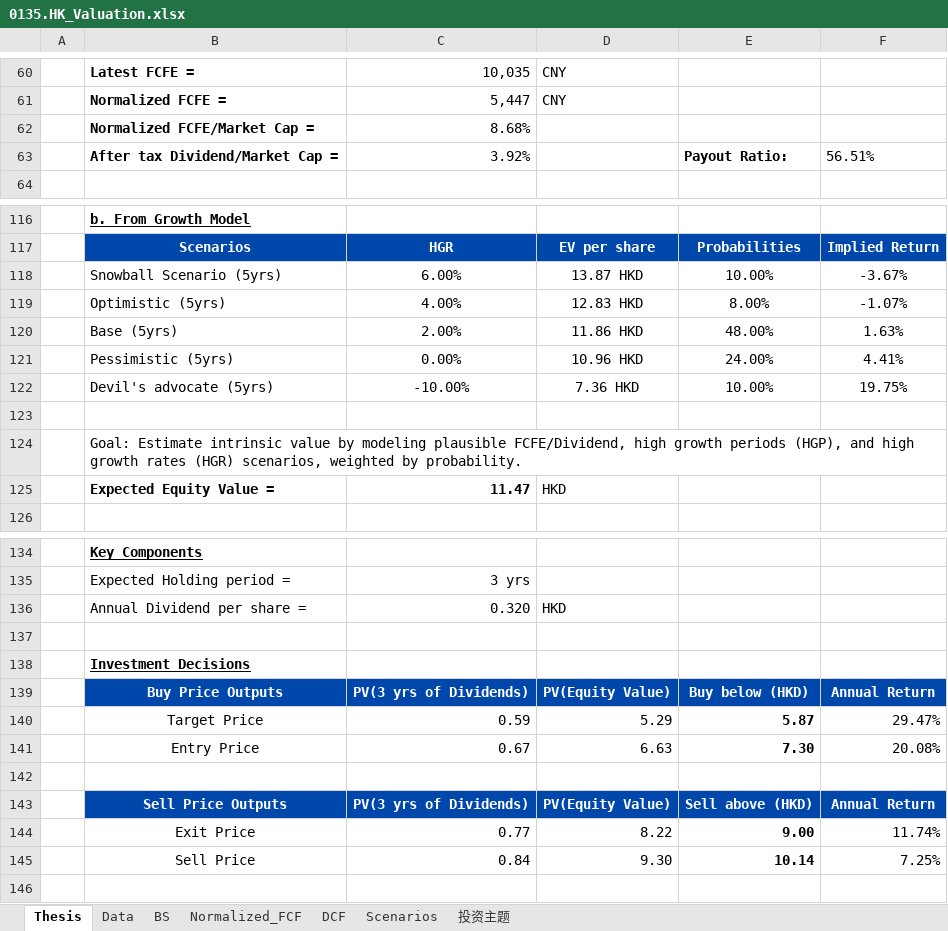
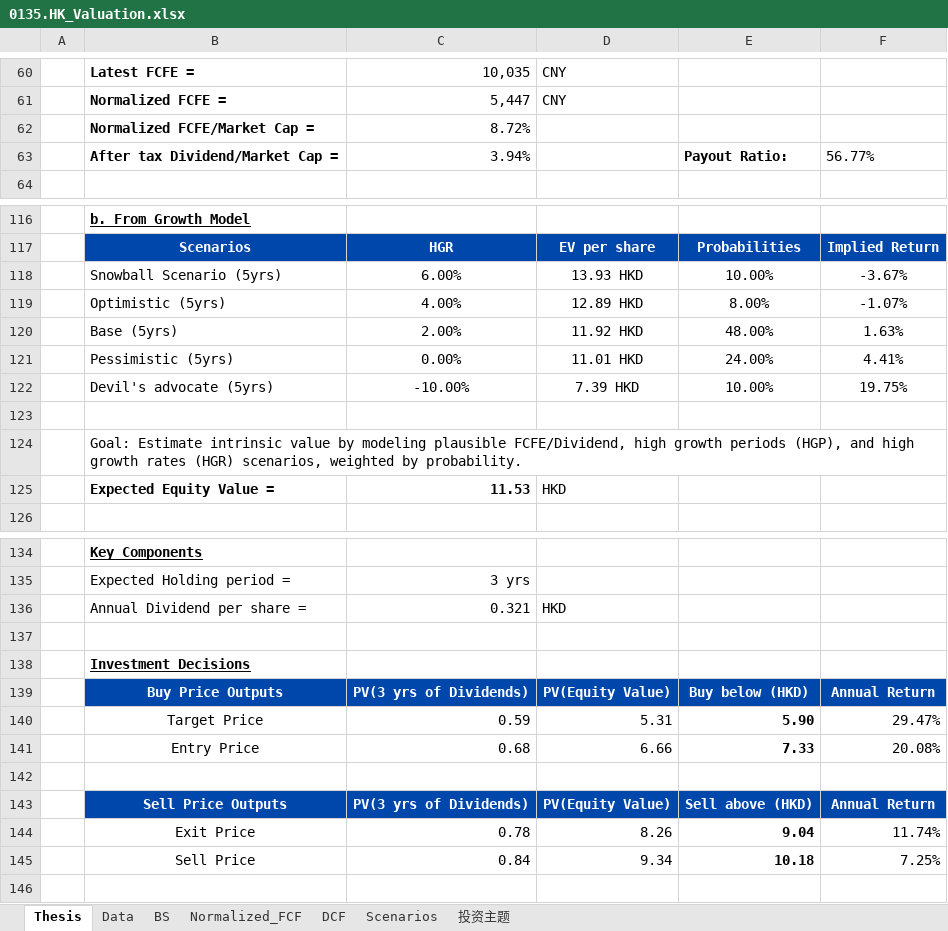
Before and after one commit to JerryChenz/Invest_Proc_1, an Excel workbook: financial_models/opportunities/0135.HK_Valuation.xlsx, sheet Thesis, drawn as a sheet; only a part is shown, gaps mark what is left out; values as stored, in another font and other column widths than the file's, no borders; removed rows and columns are numbered as before the commit, all else as after; the diff covers the shown part only; the diff names each change by its address in the sheet, - before the commit and + after, or states it on an @@ line.

```diff
--- a/financial_models/opportunities/0135.HK_Valuation.xlsx (sheet Thesis)
+++ b/financial_models/opportunities/0135.HK_Valuation.xlsx (sheet Thesis)
-C62: 8.68%
+C62: 8.72%
-C63: 3.92%
+C63: 3.94%
-F63: 56.51%
+F63: 56.77%
-D118: 13.87 HKD
+D118: 13.93 HKD
-D119: 12.83 HKD
+D119: 12.89 HKD
-D120: 11.86 HKD
+D120: 11.92 HKD
-D121: 10.96 HKD
+D121: 11.01 HKD
-D122: 7.36 HKD
+D122: 7.39 HKD
-C125: 11.47
+C125: 11.53
-C136: 0.320
+C136: 0.321
-D140: 5.29
+D140: 5.31
-E140: 5.87
+E140: 5.90
-row 141:  | Entry Price | 0.67 | 6.63 | 7.30 | 20.08%
+row 141:  | Entry Price | 0.68 | 6.66 | 7.33 | 20.08%
-row 144:  | Exit Price | 0.77 | 8.22 | 9.00 | 11.74%
+row 144:  | Exit Price | 0.78 | 8.26 | 9.04 | 11.74%
-D145: 9.30
+D145: 9.34
-E145: 10.14
+E145: 10.18
```
Also changed, not shown: 11 edited cells elsewhere in this sheet, sheet DCF, sheet Normalized_FCF, sheet 投资主题, sheet Scenarios, sheet BS, sheet Data, financial_models/opportunities/0151.HK_Valuation.xlsx, financial_models/opportunities/0883.HK_Valuation.xlsx, 13 other files.
